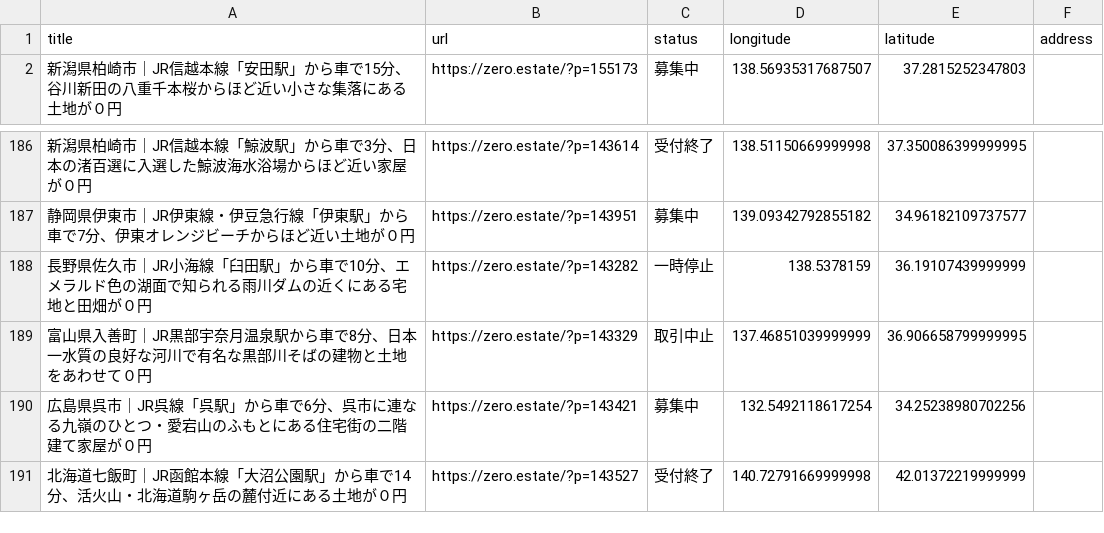
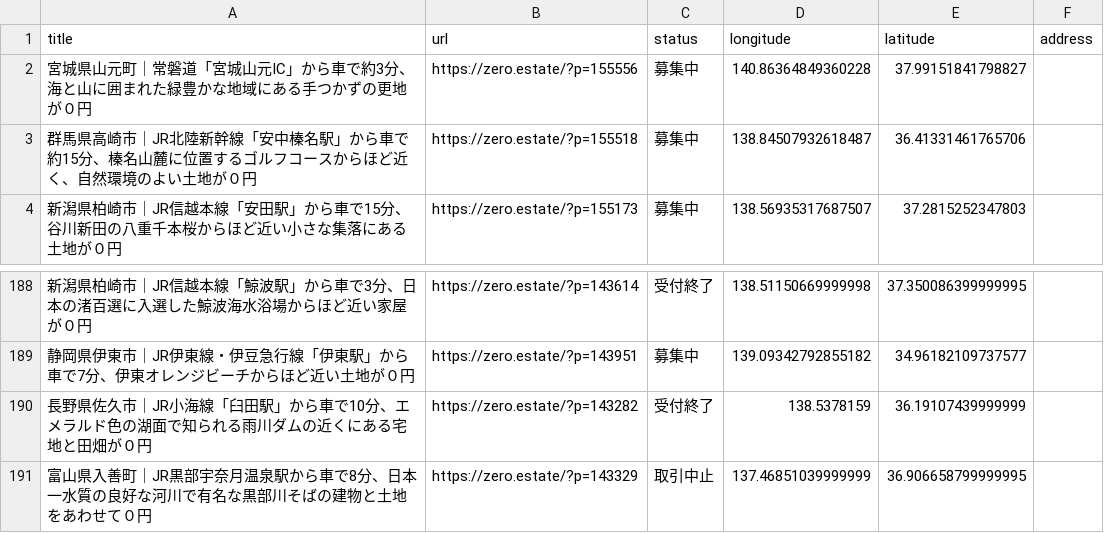
Before and after one commit to 5ym/zero-owner, a CSV file: map.csv, drawn as a sheet; only a part is shown, gaps mark what is left out; the shorter side is filled out with more unchanged rows.

```diff
--- a/map.csv
+++ b/map.csv
@@ -1,2 +1,4 @@
 title,url,status,longitude,latitude,address
+"宮城県山元町｜常磐道「宮城山元IC」から車で約3分、海と山に囲まれた緑豊かな地域にある手つかずの更地が０円",https://zero.estate/?p=155556,募集中,140.86364849360228,37.99151841798827,
+"群馬県高崎市｜JR北陸新幹線「安中榛名駅」から車で約15分、榛名山麓に位置するゴルフコースからほど近く、自然環境のよい土地が０円",https://zero.estate/?p=155518,募集中,138.84507932618487,36.41331461765706,
 "新潟県柏崎市｜JR信越本線「安田駅」から車で15分、谷川新田の八重千本桜からほど近い小さな集落にある土地が０円",https://zero.estate/?p=155173,募集中,138.56935317687507,37.2815252347803,
@@ -187,3 +189,3 @@ title,url,status,longitude,latitude,address
 "静岡県伊東市｜JR伊東線・伊豆急行線「伊東駅」から車で7分、伊東オレンジビーチからほど近い土地が０円",https://zero.estate/?p=143951,募集中,139.09342792855182,34.96182109737577,
-"長野県佐久市｜JR小海線「臼田駅」から車で10分、エメラルド色の湖面で知られる雨川ダムの近くにある宅地と田畑が０円",https://zero.estate/?p=143282,一時停止,138.5378159,36.19107439999999,
+"長野県佐久市｜JR小海線「臼田駅」から車で10分、エメラルド色の湖面で知られる雨川ダムの近くにある宅地と田畑が０円",https://zero.estate/?p=143282,受付終了,138.5378159,36.19107439999999,
 "富山県入善町｜JR黒部宇奈月温泉駅から車で8分、日本一水質の良好な河川で有名な黒部川そばの建物と土地をあわせて０円",https://zero.estate/?p=143329,取引中止,137.46851039999999,36.906658799999995,
```
